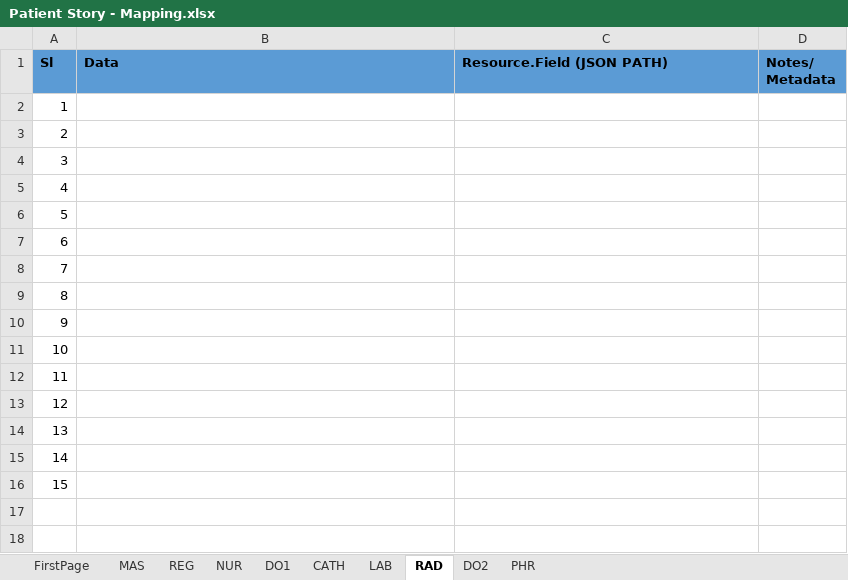
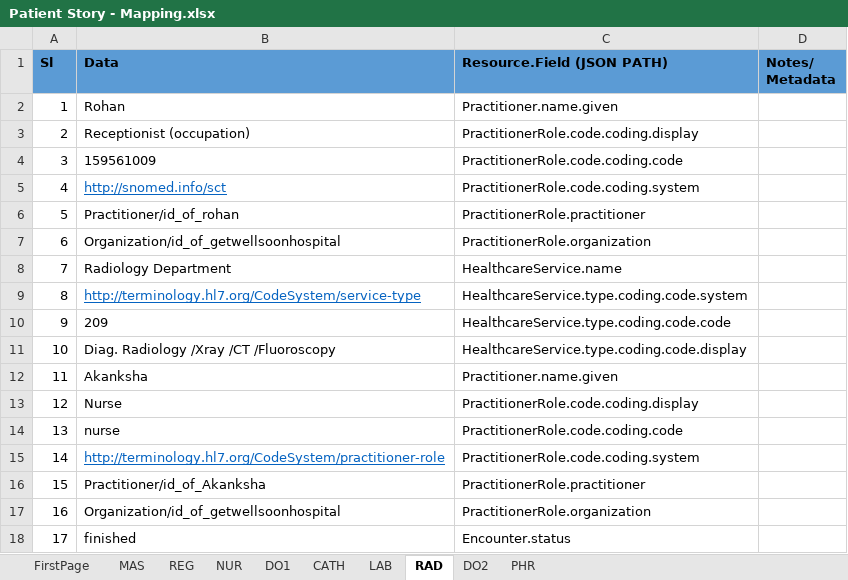
Before and after one commit to HL7India/FBT2K24, an Excel workbook: hands_on_exercises/session04/Patient Story - Mapping.xlsx, sheet RAD, drawn as a sheet; values as stored, in another font and other column widths than the file's, no borders; the diff names each change by its address in the sheet, - before the commit and + after, or states it on an @@ line.

Commit message:
Session 04 files updated for all three groups

```diff
--- a/hands_on_exercises/session04/Patient Story - Mapping.xlsx (sheet RAD)
+++ b/hands_on_exercises/session04/Patient Story - Mapping.xlsx (sheet RAD)
-B2 (Data): (empty)
+B2 (Data): Rohan
-C2 (Resource.Field (JSON PATH)): (empty)
+C2 (Resource.Field (JSON PATH)): Practitioner.name.given
-B3 (Data): (empty)
+B3 (Data): Receptionist (occupation)
-C3 (Resource.Field (JSON PATH)): (empty)
+C3 (Resource.Field (JSON PATH)): PractitionerRole.code.coding.display
-B4 (Data): (empty)
+B4 (Data): 159561009
-C4 (Resource.Field (JSON PATH)): (empty)
+C4 (Resource.Field (JSON PATH)): PractitionerRole.code.coding.code
-B5 (Data): (empty)
+B5 (Data): http://snomed.info/sct
-C5 (Resource.Field (JSON PATH)): (empty)
+C5 (Resource.Field (JSON PATH)): PractitionerRole.code.coding.system
-B6 (Data): (empty)
+B6 (Data): Practitioner/id_of_rohan
-C6 (Resource.Field (JSON PATH)): (empty)
+C6 (Resource.Field (JSON PATH)): PractitionerRole.practitioner
-B7 (Data): (empty)
+B7 (Data): Organization/id_of_getwellsoonhospital
-C7 (Resource.Field (JSON PATH)): (empty)
+C7 (Resource.Field (JSON PATH)): PractitionerRole.organization
-B8 (Data): (empty)
+B8 (Data): Radiology Department
-C8 (Resource.Field (JSON PATH)): (empty)
+C8 (Resource.Field (JSON PATH)): HealthcareService.name
-B9 (Data): (empty)
+B9 (Data): http://terminology.hl7.org/CodeSystem/service-type
-C9 (Resource.Field (JSON PATH)): (empty)
+C9 (Resource.Field (JSON PATH)): HealthcareService.type.coding.code.system
-B10 (Data): (empty)
+B10 (Data): 209
-C10 (Resource.Field (JSON PATH)): (empty)
+C10 (Resource.Field (JSON PATH)): HealthcareService.type.coding.code.code
-B11 (Data): (empty)
+B11 (Data): Diag. Radiology /Xray /CT /Fluoroscopy
-C11 (Resource.Field (JSON PATH)): (empty)
+C11 (Resource.Field (JSON PATH)): HealthcareService.type.coding.code.display
-B12 (Data): (empty)
+B12 (Data): Akanksha
-C12 (Resource.Field (JSON PATH)): (empty)
+C12 (Resource.Field (JSON PATH)): Practitioner.name.given
-B13 (Data): (empty)
+B13 (Data): Nurse
-C13 (Resource.Field (JSON PATH)): (empty)
+C13 (Resource.Field (JSON PATH)): PractitionerRole.code.coding.display
-B14 (Data): (empty)
+B14 (Data): nurse
-C14 (Resource.Field (JSON PATH)): (empty)
+C14 (Resource.Field (JSON PATH)): PractitionerRole.code.coding.code
-B15 (Data): (empty)
+B15 (Data): http://terminology.hl7.org/CodeSystem/practitioner-role
-C15 (Resource.Field (JSON PATH)): (empty)
+C15 (Resource.Field (JSON PATH)): PractitionerRole.code.coding.system
-B16 (Data): (empty)
+B16 (Data): Practitioner/id_of_Akanksha
-C16 (Resource.Field (JSON PATH)): (empty)
+C16 (Resource.Field (JSON PATH)): PractitionerRole.practitioner
+row 17: 16 | Organization/id_of_getwellsoonhospital | PractitionerRole.organization
+row 18: 17 | finished | Encounter.status
```
Also changed, not shown: sheet DO1.
